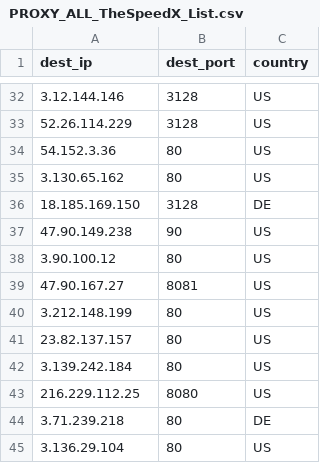
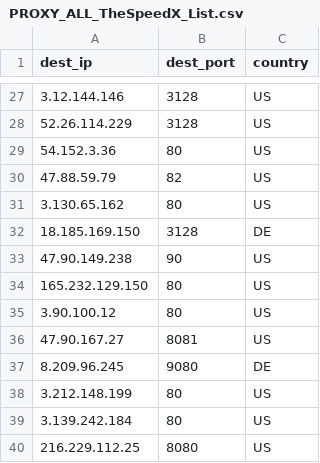
Before and after one commit to yassirusa/awesome-lists, a CSV file: Lists/PROXY/TheSpeedX_Proxy/PROXY_ALL_TheSpeedX_List.csv, drawn as a sheet; only a part is shown, gaps mark what is left out; the shorter side is filled out with more unchanged rows; removed rows and columns are numbered as before the commit, all else as after; the diff covers the shown part only; the diff names each change by its address in the sheet, - before the commit and + after, or states it on an @@ line.

```diff
--- a/Lists/PROXY/TheSpeedX_Proxy/PROXY_ALL_TheSpeedX_List.csv
+++ b/Lists/PROXY/TheSpeedX_Proxy/PROXY_ALL_TheSpeedX_List.csv
+row 30: 47.88.59.79 | 82 | US
+row 34: 165.232.129.150 | 80 | US
+row 37: 8.209.96.245 | 9080 | DE
-row 41: 23.82.137.157 | 80 | US
```
Also changed, not shown: 1 added row, 6 removed rows and 1 edited cell elsewhere in this file.
